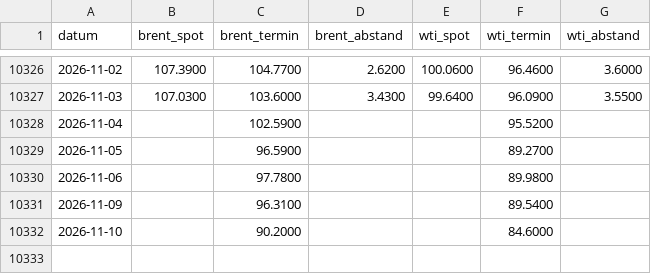
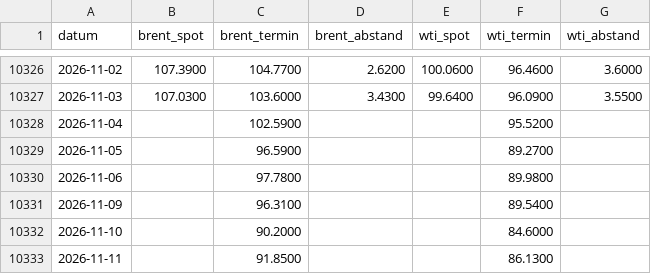
Before and after one commit to ssptpas/fws-daten, a CSV file: oel_spot_termin.csv, drawn as a sheet; only a part is shown, gaps mark what is left out; the diff names each change by its address in the sheet, - before the commit and + after, or states it on an @@ line.

```diff
--- a/oel_spot_termin.csv
+++ b/oel_spot_termin.csv
+row 10333: 2026-11-11 |  | 91.8500 |  |  | 86.1300
```
Also changed, not shown: vergleichsregeln-vola.csv, 3 other files.
